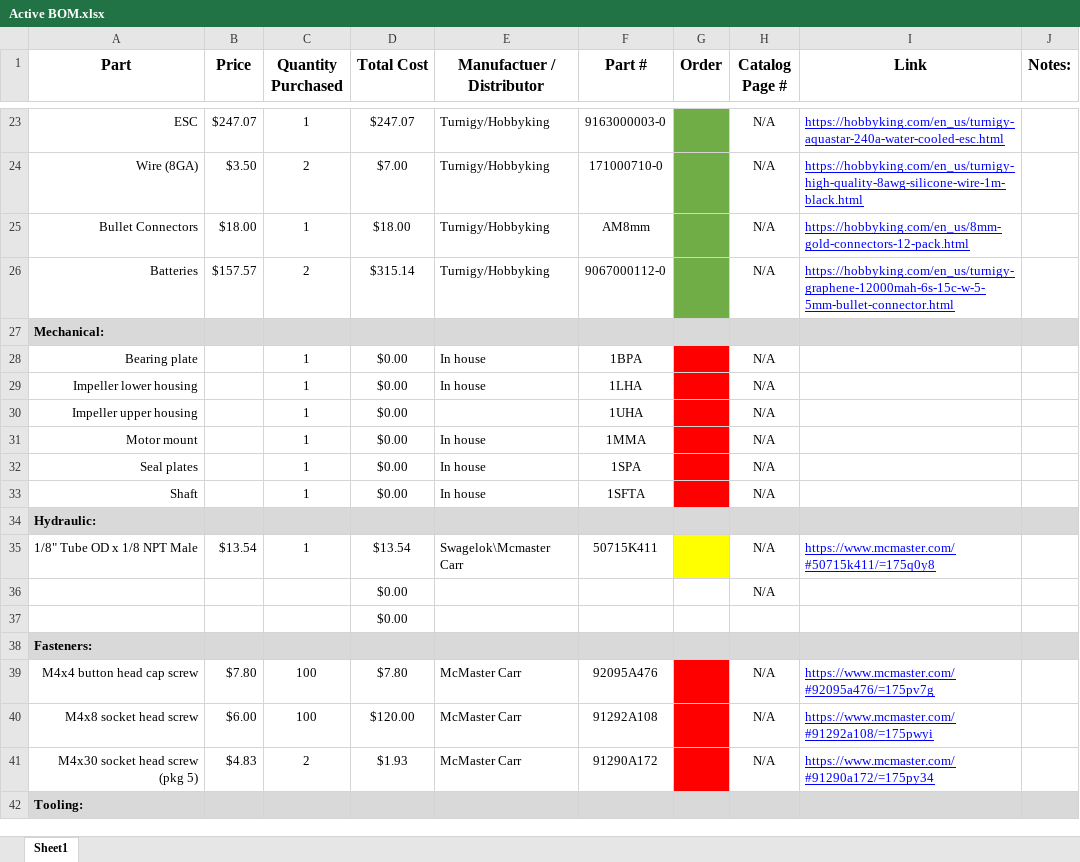
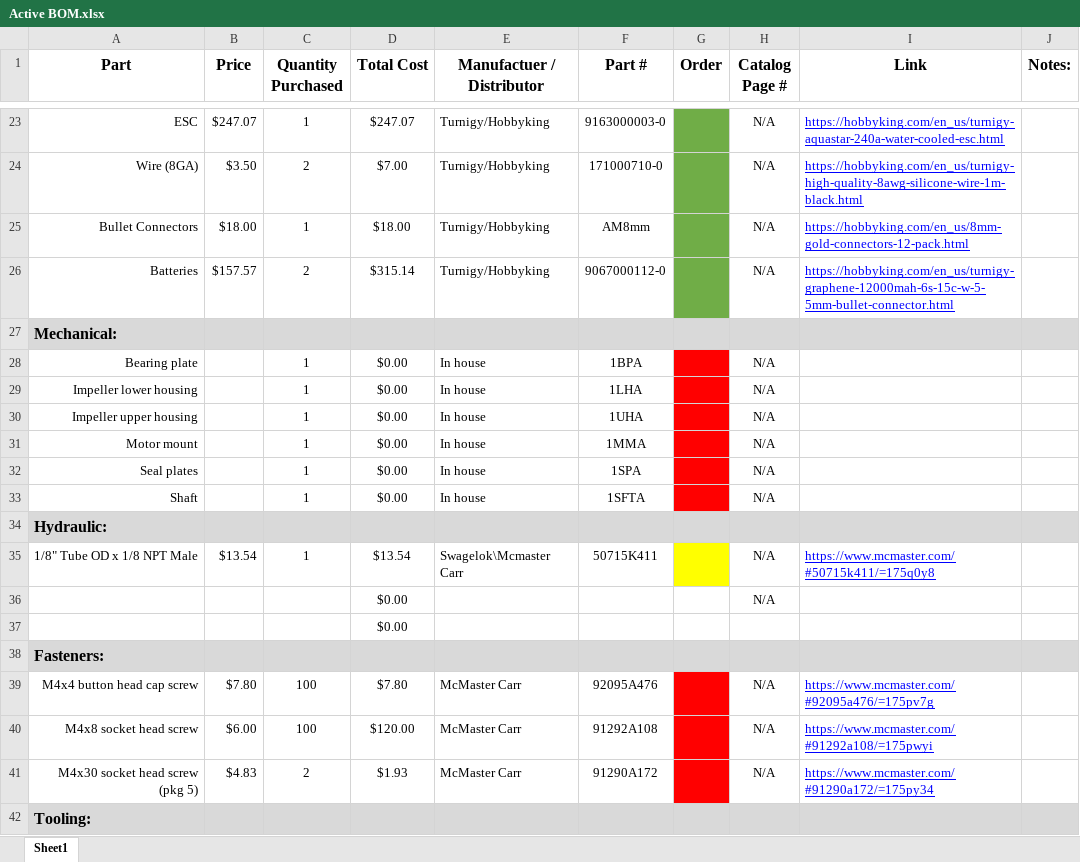
Before and after one commit to psas/electric-feed-system-prototype, an Excel workbook: Purchasing/Active BOM.xlsx, sheet Sheet1, drawn as a sheet; only a part is shown, gaps mark what is left out; values as stored, in another font and other column widths than the file's, no borders; the diff covers the shown part only; the diff names each change by its address in the sheet, - before the commit and + after, or states it on an @@ line.

```diff
--- a/Purchasing/Active BOM.xlsx (sheet Sheet1)
+++ b/Purchasing/Active BOM.xlsx (sheet Sheet1)
@@ A27 text size: larger @@
-E30 (Manufactuer / Distributor): (empty)
+E30 (Manufactuer / Distributor): In house
@@ A34 text size: larger @@
@@ A38 text size: larger @@
@@ A42 text size: larger @@
```
Also changed, not shown: cell formats elsewhere in this sheet, 3 other files.
